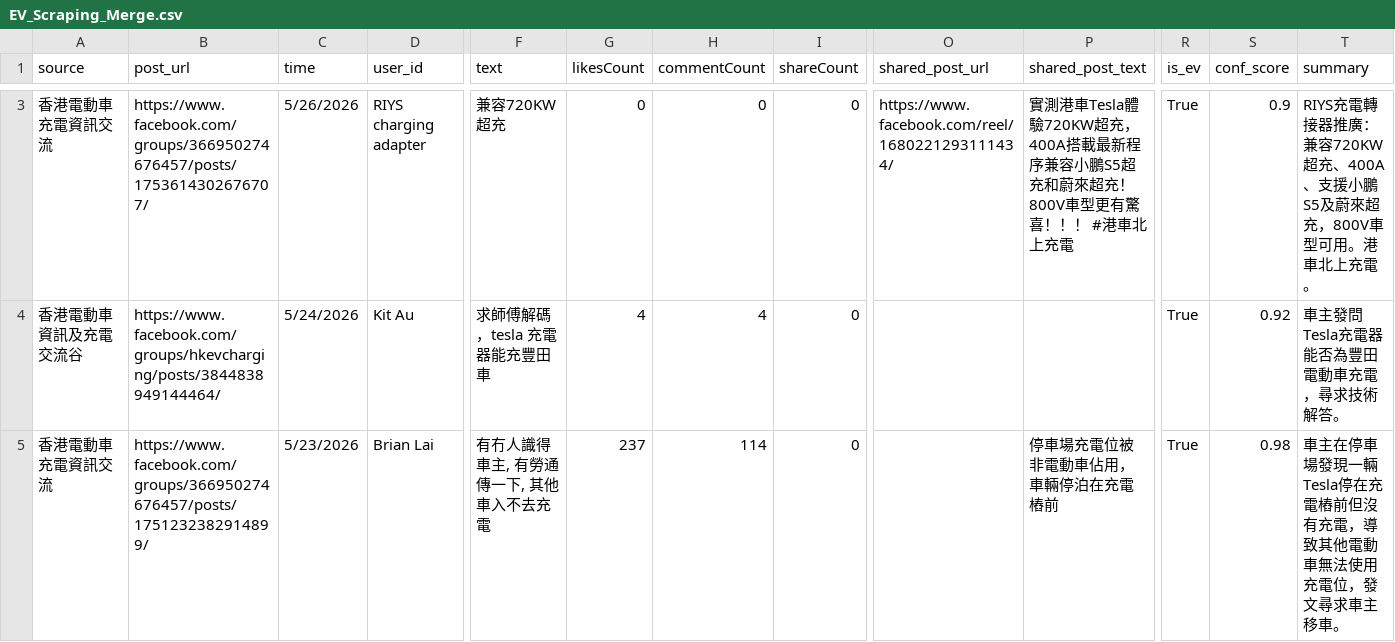
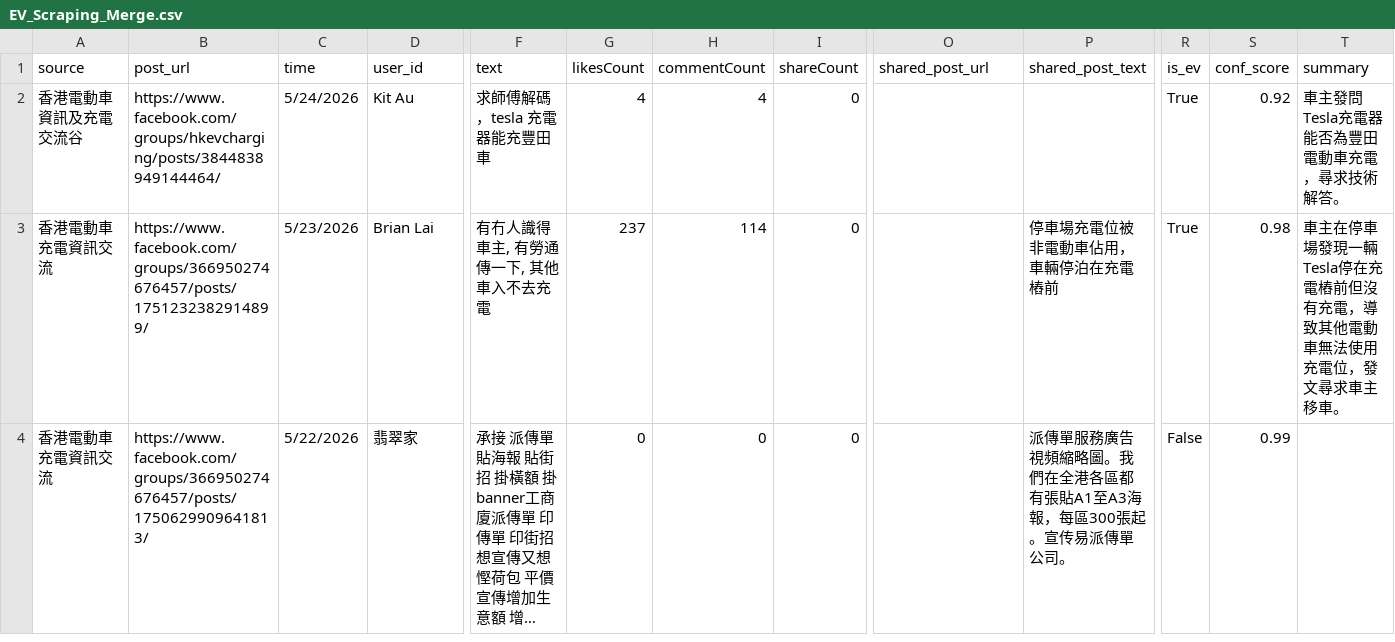
Before and after one commit to smfu0922/EV-Web-Scraping, a CSV file: EV_Scraping_Merge.csv, drawn as a sheet; only a part is shown, gaps mark what is left out; the shorter side is filled out with more unchanged rows; long unchanged cells end in …; rows hold the shown columns only; the diff covers the shown part only; the diff names each change by its address in the sheet, - before the commit and + after, or states it on an @@ line.

Commit message:
Delete #001 (Wan Lina 0) and #002 (720KW超充)

```diff
--- a/EV_Scraping_Merge.csv
+++ b/EV_Scraping_Merge.csv
-row 3: 香港電動車充電資訊交流 | https://www.facebook.com/groups/366950274676457/posts/1753614302676707/ | 5/26/2026 | RIYS charging adapter | 兼容720KW超充 | 0 | 0 | 0 | https://www.facebook.com/reel/1680221293111434/ | 實測港車Tesla體驗720KW超充，400A搭載最新程序兼容小鵬S5超充和蔚來超充！800V車型更有驚喜！！！ #港車北上充電 | True | 0.9 | RIYS充電轉接器推廣：兼容720KW超充、400A、支援小鵬S5及蔚來超充，800V車型可用。港車北上充電。
```
Also changed, not shown: 1 removed row elsewhere in this file.
